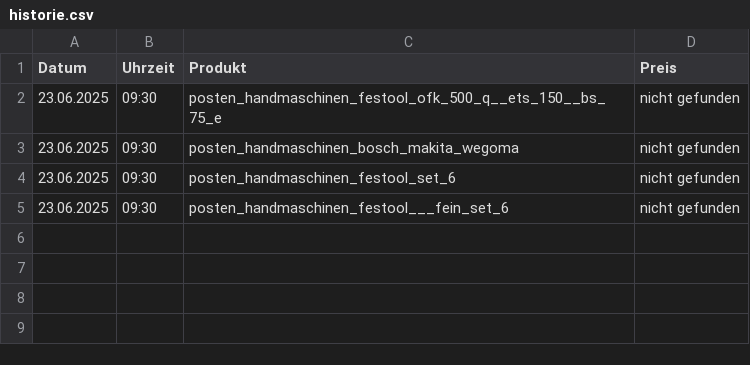
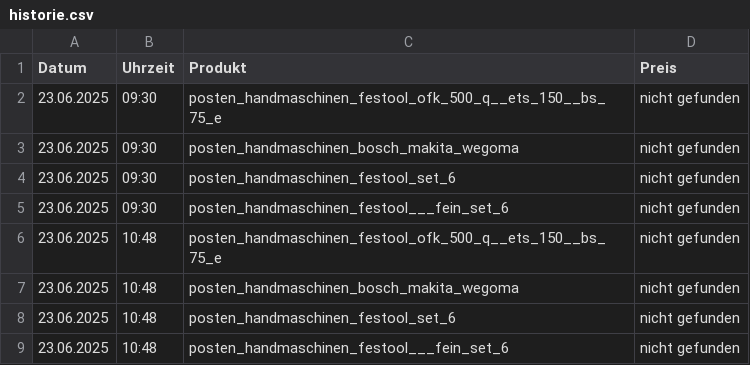
Before and after one commit to Koecherundsoehne/festool-preis, a CSV file: historie.csv, drawn as a sheet; the diff names each change by its address in the sheet, - before the commit and + after, or states it on an @@ line.

Commit message:
Automatische Preisaktualisierung

```diff
--- a/historie.csv
+++ b/historie.csv
+row 6: 23.06.2025 | 10:48 | posten_handmaschinen_festool_ofk_500_q__ets_150__bs_75_e | nicht gefunden
+row 7: 23.06.2025 | 10:48 | posten_handmaschinen_bosch_makita_wegoma | nicht gefunden
+row 8: 23.06.2025 | 10:48 | posten_handmaschinen_festool_set_6 | nicht gefunden
+row 9: 23.06.2025 | 10:48 | posten_handmaschinen_festool___fein_set_6 | nicht gefunden
```
